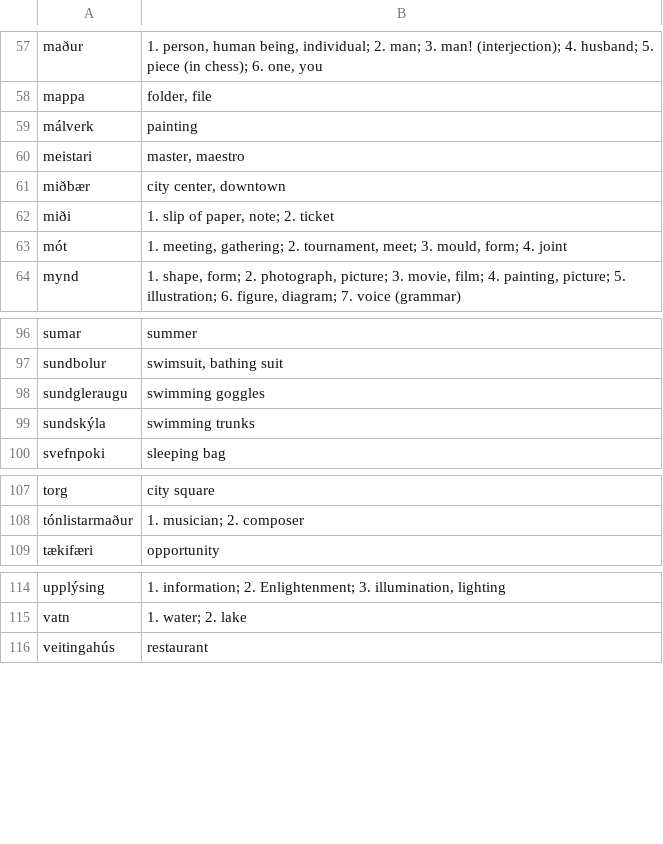
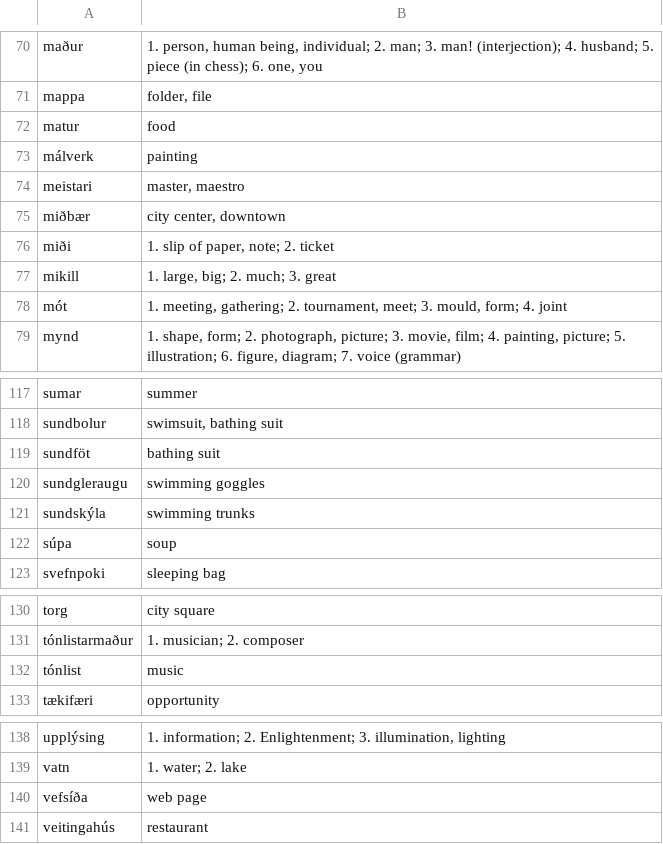
Before and after one commit to sethm/icecards, a CSV file: sample-data/nouns.csv, drawn as a sheet; only a part is shown, gaps mark what is left out; the diff covers the shown part only.

```diff
--- a/sample-data/nouns.csv
+++ b/sample-data/nouns.csv
@@ -58,2 +71,3 @@ maður	1. person, human being, individual; 2. man; 3. man! (interjection); 4. hu
 mappa	folder, file
+matur	food
 málverk	painting
@@ -62,2 +76,3 @@ miðbær	city center, downtown
 miði	1. slip of paper, note; 2. ticket
+mikill	1. large, big; 2. much; 3. great
 mót	1. meeting, gathering; 2. tournament, meet; 3. mould, form; 4. joint
@@ -97,4 +118,6 @@ sumar	summer
 sundbolur	swimsuit, bathing suit
+sundföt	bathing suit
 sundgleraugu	swimming goggles
 sundskýla	swimming trunks
+súpa	soup
 svefnpoki	sleeping bag
@@ -108,2 +131,3 @@ torg	city square
 tónlistarmaður	1. musician; 2. composer
+tónlist	music
 tækifæri	opportunity
@@ -115,2 +139,3 @@ upplýsing	1. information; 2. Enlightenment; 3. illumination, lighting
 vatn	1. water; 2. lake
+vefsíða	web page
 veitingahús	restaurant
```
Also changed, not shown: 19 added rows elsewhere in this file, sample-data/adjectives.csv, 1 other file.
